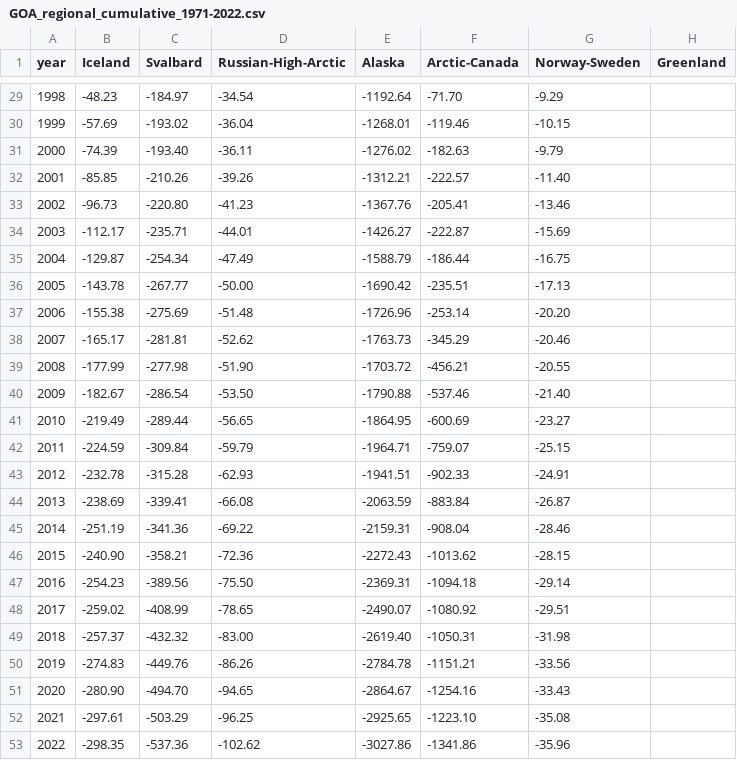
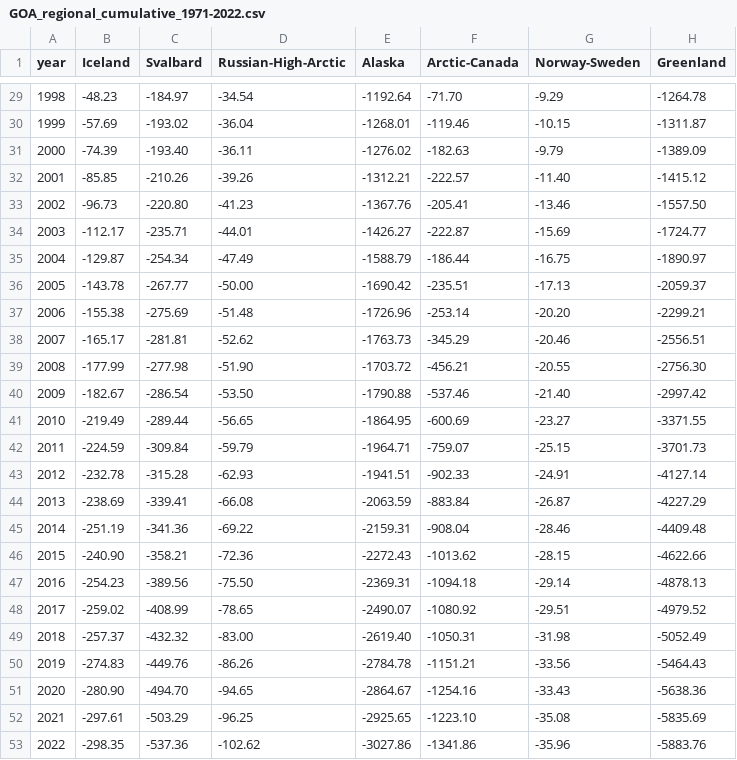
Before and after one commit to jasonebox/GOA-2023, a CSV file: output/GOA_regional_cumulative_1971-2022.csv, drawn as a sheet; only a part is shown, gaps mark what is left out; the diff covers the shown part only.

```diff
--- a/output/GOA_regional_cumulative_1971-2022.csv
+++ b/output/GOA_regional_cumulative_1971-2022.csv
@@ -29,25 +29,25 @@ year,Iceland,Svalbard,Russian-High-Arctic,Alaska,Arctic-Canada,Norway-Sweden,Gre
-1998,-48.23,-184.97,-34.54,-1192.64,-71.70,-9.29,
-1999,-57.69,-193.02,-36.04,-1268.01,-119.46,-10.15,
-2000,-74.39,-193.40,-36.11,-1276.02,-182.63,-9.79,
-2001,-85.85,-210.26,-39.26,-1312.21,-222.57,-11.40,
-2002,-96.73,-220.80,-41.23,-1367.76,-205.41,-13.46,
-2003,-112.17,-235.71,-44.01,-1426.27,-222.87,-15.69,
-2004,-129.87,-254.34,-47.49,-1588.79,-186.44,-16.75,
-2005,-143.78,-267.77,-50.00,-1690.42,-235.51,-17.13,
-2006,-155.38,-275.69,-51.48,-1726.96,-253.14,-20.20,
-2007,-165.17,-281.81,-52.62,-1763.73,-345.29,-20.46,
-2008,-177.99,-277.98,-51.90,-1703.72,-456.21,-20.55,
-2009,-182.67,-286.54,-53.50,-1790.88,-537.46,-21.40,
-2010,-219.49,-289.44,-56.65,-1864.95,-600.69,-23.27,
-2011,-224.59,-309.84,-59.79,-1964.71,-759.07,-25.15,
-2012,-232.78,-315.28,-62.93,-1941.51,-902.33,-24.91,
-2013,-238.69,-339.41,-66.08,-2063.59,-883.84,-26.87,
-2014,-251.19,-341.36,-69.22,-2159.31,-908.04,-28.46,
-2015,-240.90,-358.21,-72.36,-2272.43,-1013.62,-28.15,
-2016,-254.23,-389.56,-75.50,-2369.31,-1094.18,-29.14,
-2017,-259.02,-408.99,-78.65,-2490.07,-1080.92,-29.51,
-2018,-257.37,-432.32,-83.00,-2619.40,-1050.31,-31.98,
-2019,-274.83,-449.76,-86.26,-2784.78,-1151.21,-33.56,
-2020,-280.90,-494.70,-94.65,-2864.67,-1254.16,-33.43,
-2021,-297.61,-503.29,-96.25,-2925.65,-1223.10,-35.08,
-2022,-298.35,-537.36,-102.62,-3027.86,-1341.86,-35.96,
+1998,-48.23,-184.97,-34.54,-1192.64,-71.70,-9.29,-1264.78
+1999,-57.69,-193.02,-36.04,-1268.01,-119.46,-10.15,-1311.87
+2000,-74.39,-193.40,-36.11,-1276.02,-182.63,-9.79,-1389.09
+2001,-85.85,-210.26,-39.26,-1312.21,-222.57,-11.40,-1415.12
+2002,-96.73,-220.80,-41.23,-1367.76,-205.41,-13.46,-1557.50
+2003,-112.17,-235.71,-44.01,-1426.27,-222.87,-15.69,-1724.77
+2004,-129.87,-254.34,-47.49,-1588.79,-186.44,-16.75,-1890.97
+2005,-143.78,-267.77,-50.00,-1690.42,-235.51,-17.13,-2059.37
+2006,-155.38,-275.69,-51.48,-1726.96,-253.14,-20.20,-2299.21
+2007,-165.17,-281.81,-52.62,-1763.73,-345.29,-20.46,-2556.51
+2008,-177.99,-277.98,-51.90,-1703.72,-456.21,-20.55,-2756.30
+2009,-182.67,-286.54,-53.50,-1790.88,-537.46,-21.40,-2997.42
+2010,-219.49,-289.44,-56.65,-1864.95,-600.69,-23.27,-3371.55
+2011,-224.59,-309.84,-59.79,-1964.71,-759.07,-25.15,-3701.73
+2012,-232.78,-315.28,-62.93,-1941.51,-902.33,-24.91,-4127.14
+2013,-238.69,-339.41,-66.08,-2063.59,-883.84,-26.87,-4227.29
+2014,-251.19,-341.36,-69.22,-2159.31,-908.04,-28.46,-4409.48
+2015,-240.90,-358.21,-72.36,-2272.43,-1013.62,-28.15,-4622.66
+2016,-254.23,-389.56,-75.50,-2369.31,-1094.18,-29.14,-4878.13
+2017,-259.02,-408.99,-78.65,-2490.07,-1080.92,-29.51,-4979.52
+2018,-257.37,-432.32,-83.00,-2619.40,-1050.31,-31.98,-5052.49
+2019,-274.83,-449.76,-86.26,-2784.78,-1151.21,-33.56,-5464.43
+2020,-280.90,-494.70,-94.65,-2864.67,-1254.16,-33.43,-5638.36
+2021,-297.61,-503.29,-96.25,-2925.65,-1223.10,-35.08,-5835.69
+2022,-298.35,-537.36,-102.62,-3027.86,-1341.86,-35.96,-5883.76
```
Also changed, not shown: 27 edited cells elsewhere in this file, output/GOA_regional_annual_1971-2022.csv, output/GOA_regional_std_1971-2022.csv, 8 other files.
